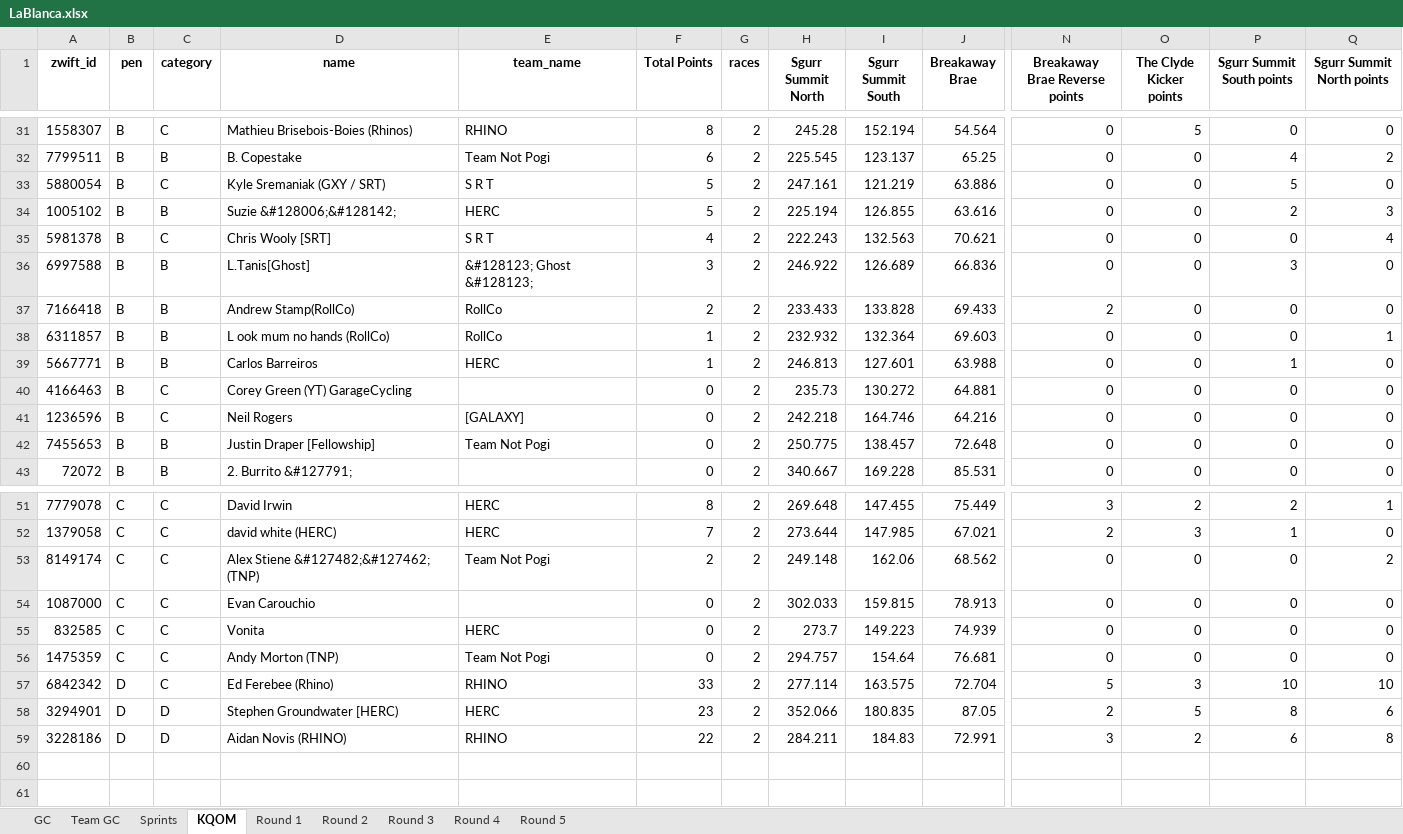
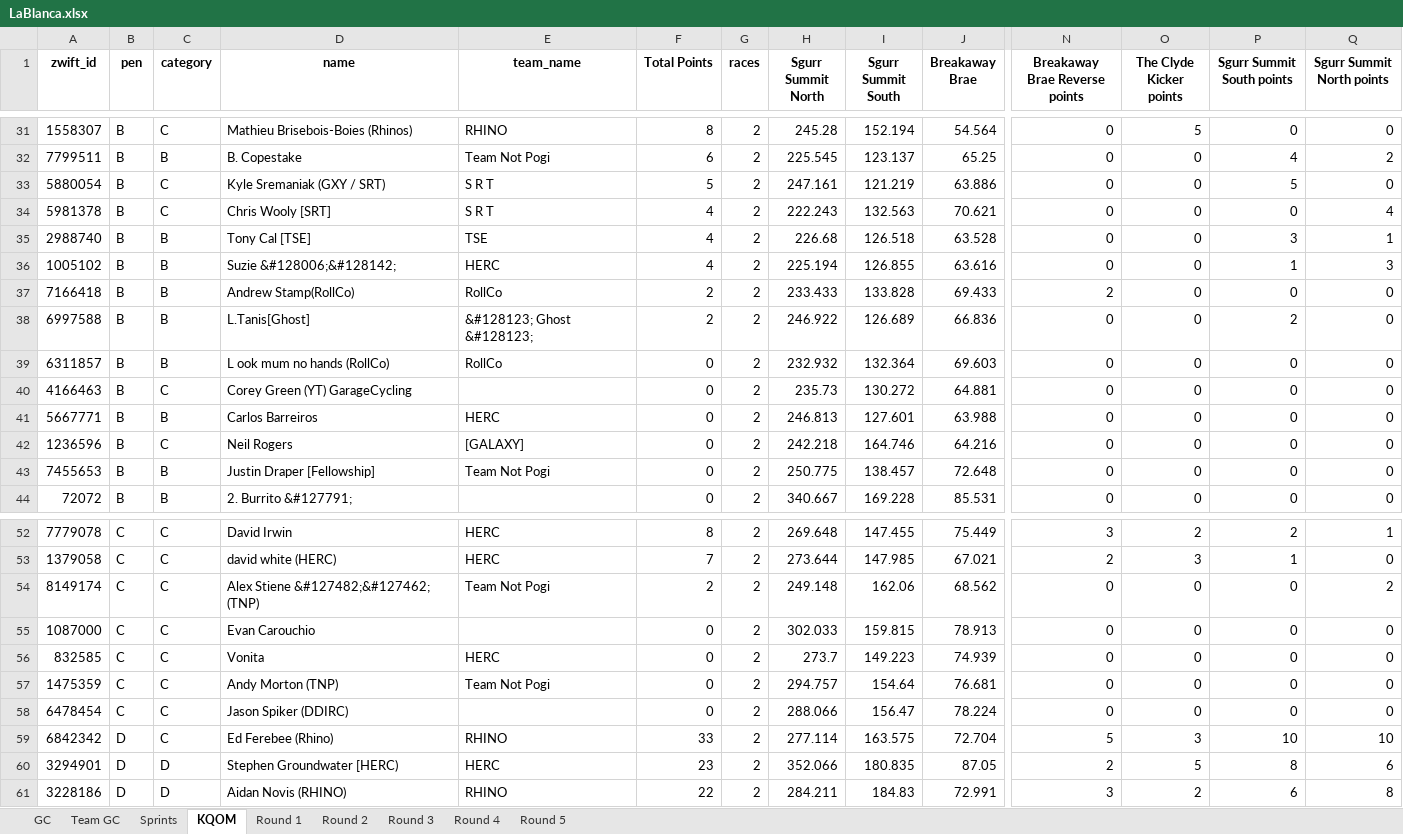
Before and after one commit to gleesonm1/TNP_results, an Excel workbook: LaBlanca/LaBlanca.xlsx, sheet KQOM, drawn as a sheet; only a part is shown, gaps mark what is left out; values as stored, in another font and other column widths than the file's, no borders; removed rows and columns are numbered as before the commit, all else as after; rows hold the shown columns only; the diff names each change by its address in the sheet, - before the commit and + after, or states it on an @@ line.

```diff
--- a/LaBlanca/LaBlanca.xlsx (sheet KQOM)
+++ b/LaBlanca/LaBlanca.xlsx (sheet KQOM)
-row 34: 1005102 | B | B | Suzie &#128006;&#128142; | HERC | 5 | 2 | 225.194 | 126.855 | 63.616 | 0 | 0 | 2 | 3
-row 36: 6997588 | B | B | L.Tanis[Ghost] | &#128123; Ghost &#128123; | 3 | 2 | 246.922 | 126.689 | 66.836 | 0 | 0 | 3 | 0
+row 35: 2988740 | B | B | Tony Cal [TSE] | TSE | 4 | 2 | 226.68 | 126.518 | 63.528 | 0 | 0 | 3 | 1
+row 36: 1005102 | B | B | Suzie &#128006;&#128142; | HERC | 4 | 2 | 225.194 | 126.855 | 63.616 | 0 | 0 | 1 | 3
+row 38: 6997588 | B | B | L.Tanis[Ghost] | &#128123; Ghost &#128123; | 2 | 2 | 246.922 | 126.689 | 66.836 | 0 | 0 | 2 | 0
-F39 (Total Points): 1
+F39 (Total Points): 0
-Q39 (Sgurr Summit North points): 1
+Q39 (Sgurr Summit North points): 0
-row 39: 5667771 | B | B | Carlos Barreiros | HERC | 1 | 2 | 246.813 | 127.601 | 63.988 | 0 | 0 | 1 | 0
+row 41: 5667771 | B | B | Carlos Barreiros | HERC | 0 | 2 | 246.813 | 127.601 | 63.988 | 0 | 0 | 0 | 0
+row 58: 6478454 | C | C | Jason Spiker (DDIRC) |  | 0 | 2 | 288.066 | 156.47 | 78.224 | 0 | 0 | 0 | 0
```
Also changed, not shown: sheet GC, sheet Team GC, sheet Round 2, sheet Sprints.
